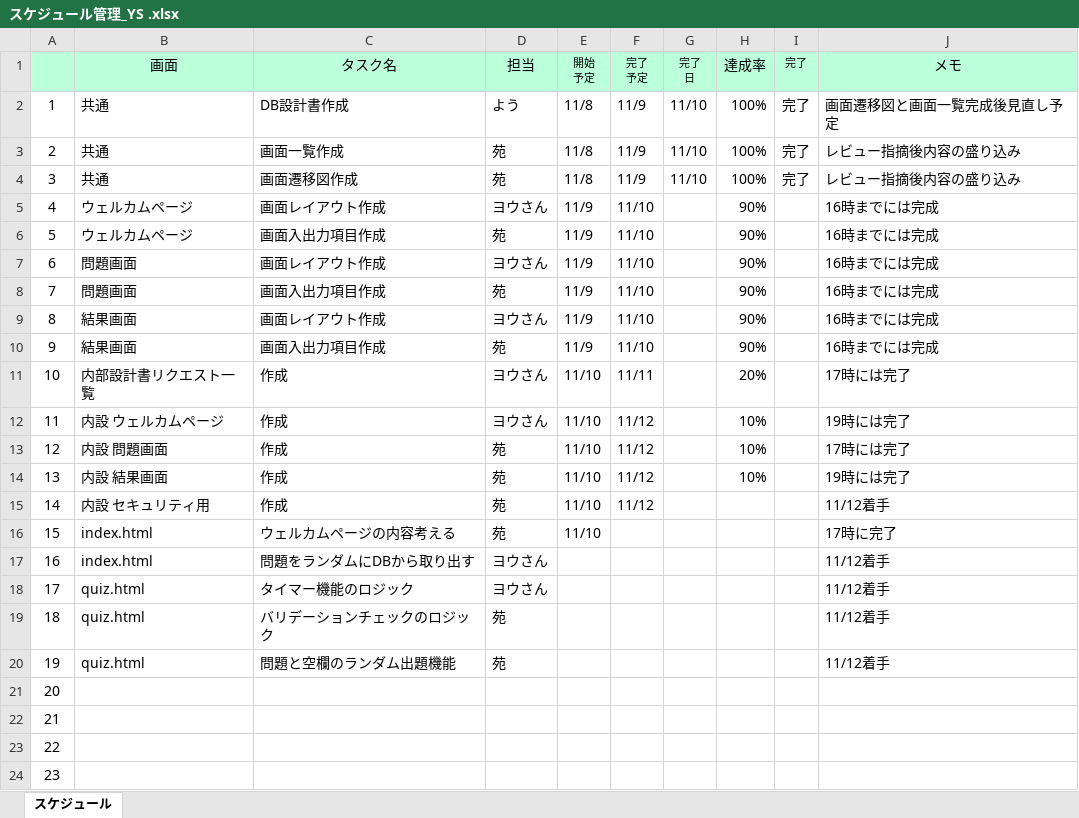
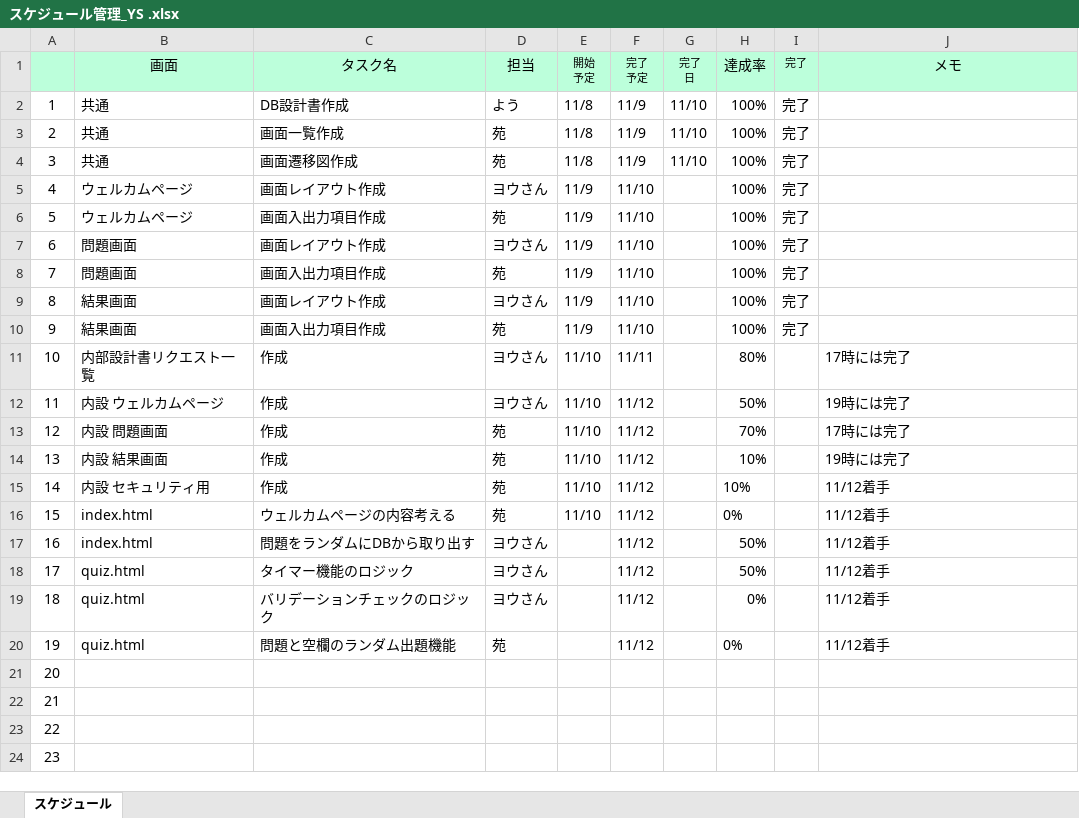
Before and after one commit to tkysn1028/prac, an Excel workbook: YSteam開発資料まとめ/スケジュール管理_YS .xlsx, sheet スケジュール, drawn as a sheet; only a part is shown; values as stored, in another font and other column widths than the file's, no borders; conditional formats and table styles not drawn; the diff names each change by its address in the sheet, - before the commit and + after, or states it on an @@ line.

```diff
--- a/YSteam開発資料まとめ/スケジュール管理_YS .xlsx (sheet スケジュール)
+++ b/YSteam開発資料まとめ/スケジュール管理_YS .xlsx (sheet スケジュール)
-J2: 画面遷移図と画面一覧完成後見直し予定
+J2: (empty)
-J3:J4: レビュー指摘後内容の盛り込み
+J3:J4: (empty)
-H5:H10: 90%
+H5:H10: 100%
-I5:I10: (empty)
+I5:I10: 完了
-J5:J10: 16時までには完成
+J5:J10: (empty)
-H11: 20%
+H11: 80%
-H12: 10%
+H12: 50%
-H13: 10%
+H13: 70%
-H15: (empty)
+H15: 10%
-F16:F20: (empty)
+F16:F20: 11/12
-H16: (empty)
+H16: 0%
-J16: 17時に完了
+J16: 11/12着手
-H17:H18: (empty)
+H17:H18: 50%
-D19: 苑
+D19: ヨウさん
-H19:H20: (empty)
+H19:H20: 0%
```
Also changed, not shown: YSteam開発資料まとめ/設計書9日までに/products/画面設計書_3_2_問題画面_sono.xlsx, YSteam開発資料まとめ/設計書9日までに/products/画面設計書_3_3_結果画面_sono.xlsx, 7 other files.
